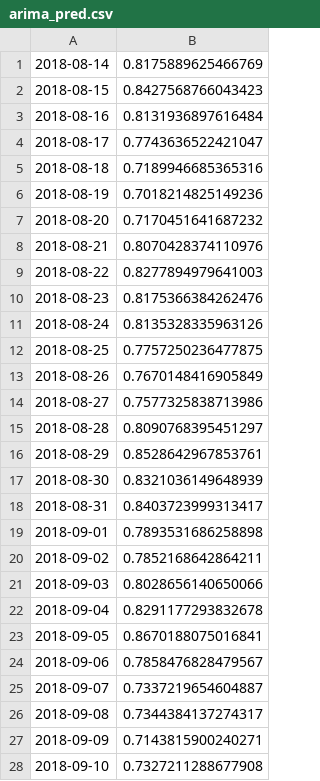
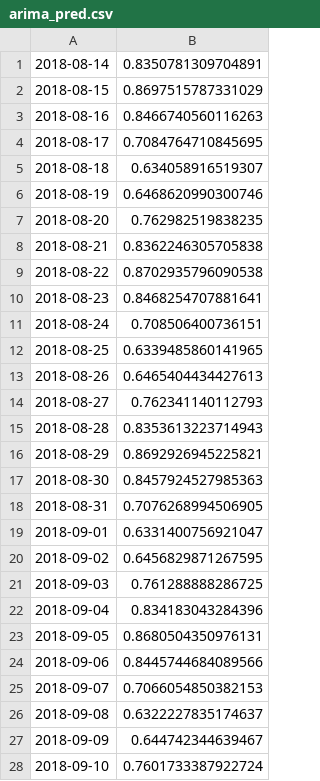
Before and after one commit to oscardaniel88/mcdatos_estancia, a CSV file: jupyter/data/arima_pred.csv, drawn as a sheet; only a part is shown; the diff covers the shown part only.

```diff
--- a/jupyter/data/arima_pred.csv
+++ b/jupyter/data/arima_pred.csv
@@ -1,28 +1,28 @@
-2018-08-14,0.8175889625466769
-2018-08-15,0.8427568766043423
-2018-08-16,0.8131936897616484
-2018-08-17,0.7743636522421047
-2018-08-18,0.7189946685365316
-2018-08-19,0.7018214825149236
-2018-08-20,0.7170451641687232
-2018-08-21,0.8070428374110976
-2018-08-22,0.8277894979641003
-2018-08-23,0.8175366384262476
-2018-08-24,0.8135328335963126
-2018-08-25,0.7757250236477875
-2018-08-26,0.7670148416905849
-2018-08-27,0.7577325838713986
-2018-08-28,0.8090768395451297
-2018-08-29,0.8528642967853761
-2018-08-30,0.8321036149648939
-2018-08-31,0.8403723999313417
-2018-09-01,0.7893531686258898
-2018-09-02,0.7852168642864211
-2018-09-03,0.8028656140650066
-2018-09-04,0.8291177293832678
-2018-09-05,0.8670188075016841
-2018-09-06,0.7858476828479567
-2018-09-07,0.7337219654604887
-2018-09-08,0.7344384137274317
-2018-09-09,0.7143815900240271
-2018-09-10,0.7327211288677908
+2018-08-14,0.8350781309704891
+2018-08-15,0.8697515787331029
+2018-08-16,0.8466740560116263
+2018-08-17,0.7084764710845695
+2018-08-18,0.634058916519307
+2018-08-19,0.6468620990300746
+2018-08-20,0.762982519838235
+2018-08-21,0.8362246305705838
+2018-08-22,0.8702935796090538
+2018-08-23,0.8468254707881641
+2018-08-24,0.708506400736151
+2018-08-25,0.6339485860141965
+2018-08-26,0.6465404434427613
+2018-08-27,0.762341140112793
+2018-08-28,0.8353613223714943
+2018-08-29,0.8692926945225821
+2018-08-30,0.8457924527985363
+2018-08-31,0.7076268994506905
+2018-09-01,0.6331400756921047
+2018-09-02,0.6456829871267595
+2018-09-03,0.761288888286725
+2018-09-04,0.834183043284396
+2018-09-05,0.8680504350976131
+2018-09-06,0.8445744684089566
+2018-09-07,0.7066054850382153
+2018-09-08,0.6322227835174637
+2018-09-09,0.644742344639467
+2018-09-10,0.7601733387922724
```
Also changed, not shown: 2 edited cells elsewhere in this file, 25 other files.
